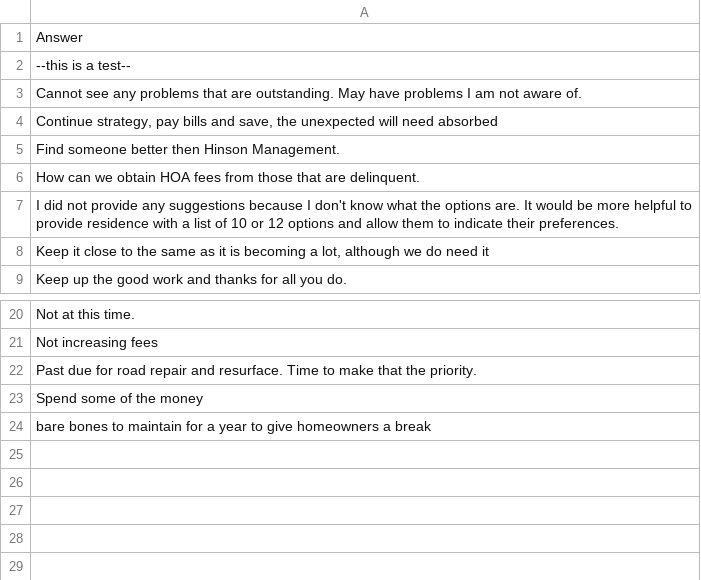
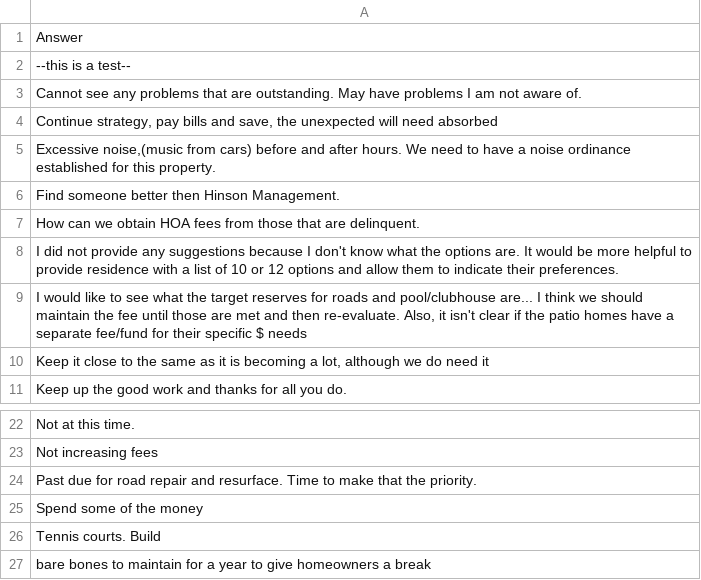
Before and after one commit to robhanssen/hoa-surveys, a CSV file: budget2025/source/question6.csv, drawn as a sheet; only a part is shown, gaps mark what is left out.

```diff
--- a/budget2025/source/question6.csv
+++ b/budget2025/source/question6.csv
@@ -4,2 +4,3 @@ Answer
 "Continue strategy, pay bills and save, the unexpected will need absorbed"
+"Excessive noise,(music from cars) before and after hours. We need to have a noise ordinance established for this property."
 "Find someone better then Hinson Management."
@@ -7,2 +8,3 @@ Answer
 "I did not provide any suggestions because I don't know what the options are. It would be more helpful to provide residence with a list of 10 or 12 options and allow them to indicate their preferences."
+"I would like to see what the target reserves for roads and pool/clubhouse are... I think we should maintain the fee until those are met and then re-evaluate. Also, it isn't clear if the patio homes have a separate fee/fund for their specific $ needs"
 "Keep it close to the same as it is becoming a lot, although we do need it"
@@ -23,2 +25,3 @@ Answer
 "Spend some of the money"
+"Tennis courts. Build"
 "bare bones to maintain for a year to give homeowners a break"
```
Also changed, not shown: budget2025/source/question1.csv, budget2025/source/question2.csv, 4 other files.
